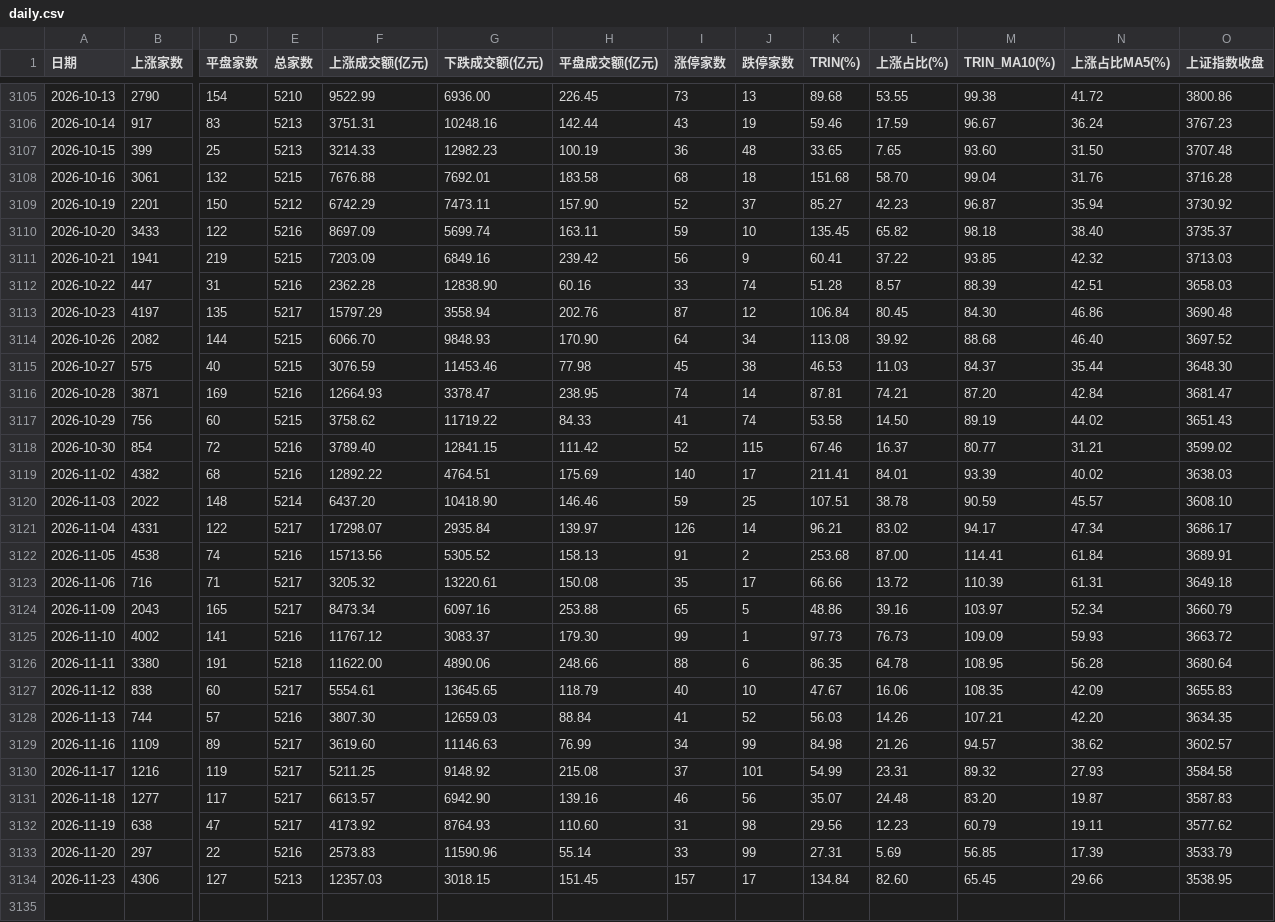
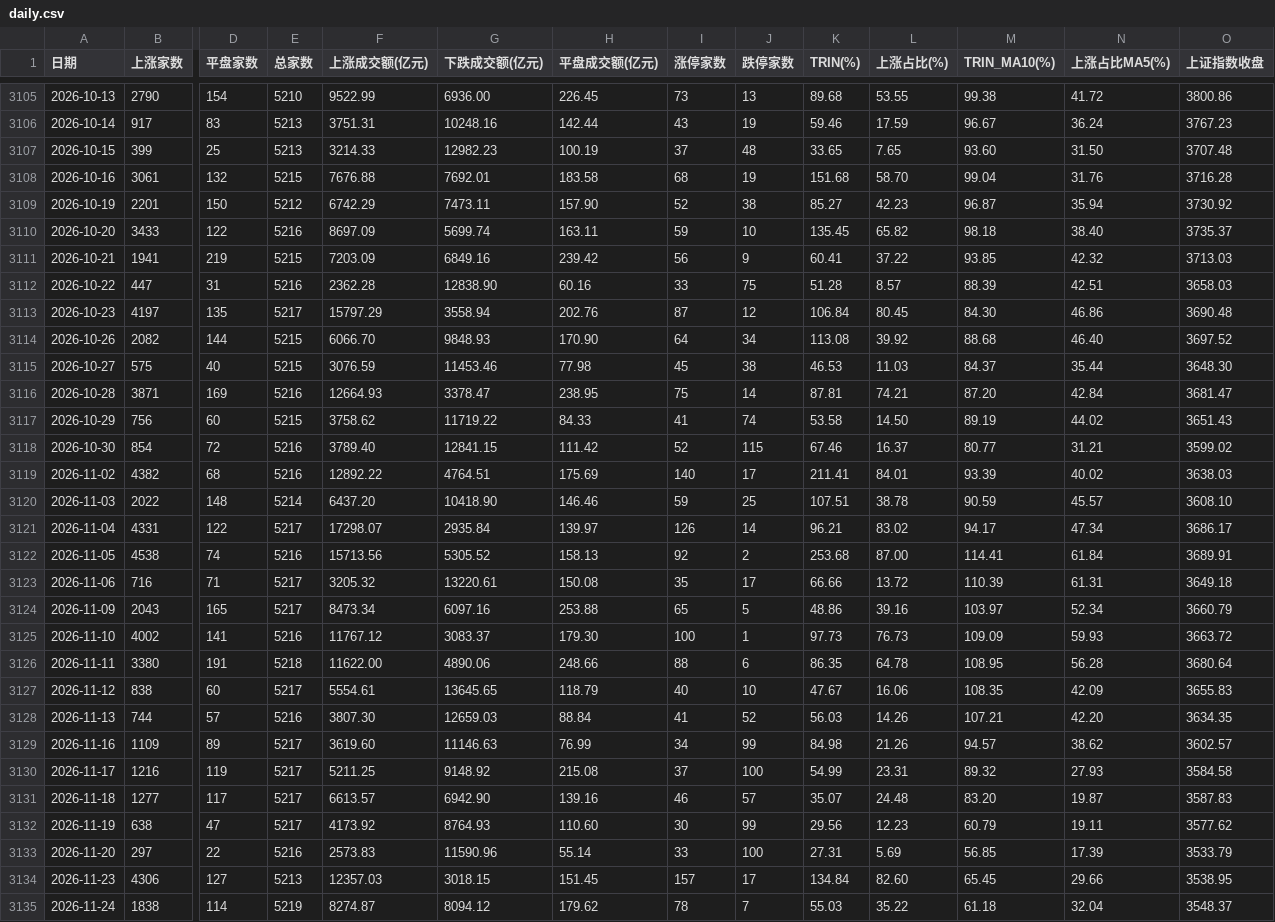
Before and after one commit to xwlxyt/gupiaozhibiao, a CSV file: data/daily.csv, drawn as a sheet; only a part is shown, gaps mark what is left out; rows hold the shown columns only; the diff names each change by its address in the sheet, - before the commit and + after, or states it on an @@ line.

```diff
--- a/data/daily.csv
+++ b/data/daily.csv
-I3107 (涨停家数): 36
+I3107 (涨停家数): 37
-J3108 (跌停家数): 18
+J3108 (跌停家数): 19
-J3109 (跌停家数): 37
+J3109 (跌停家数): 38
-J3112 (跌停家数): 74
+J3112 (跌停家数): 75
-I3116 (涨停家数): 74
+I3116 (涨停家数): 75
-I3122 (涨停家数): 91
+I3122 (涨停家数): 92
-I3125 (涨停家数): 99
+I3125 (涨停家数): 100
-J3130 (跌停家数): 101
+J3130 (跌停家数): 100
-J3131 (跌停家数): 56
+J3131 (跌停家数): 57
-I3132 (涨停家数): 31
+I3132 (涨停家数): 30
-J3132 (跌停家数): 98
+J3132 (跌停家数): 99
-J3133 (跌停家数): 99
+J3133 (跌停家数): 100
+row 3135: 2026-11-24 | 1838 | 114 | 5219 | 8274.87 | 8094.12 | 179.62 | 78 | 7 | 55.03 | 35.22 | 61.18 | 32.04 | 3548.37
```
Also changed, not shown: docs/data/daily.csv, 6 other files.
